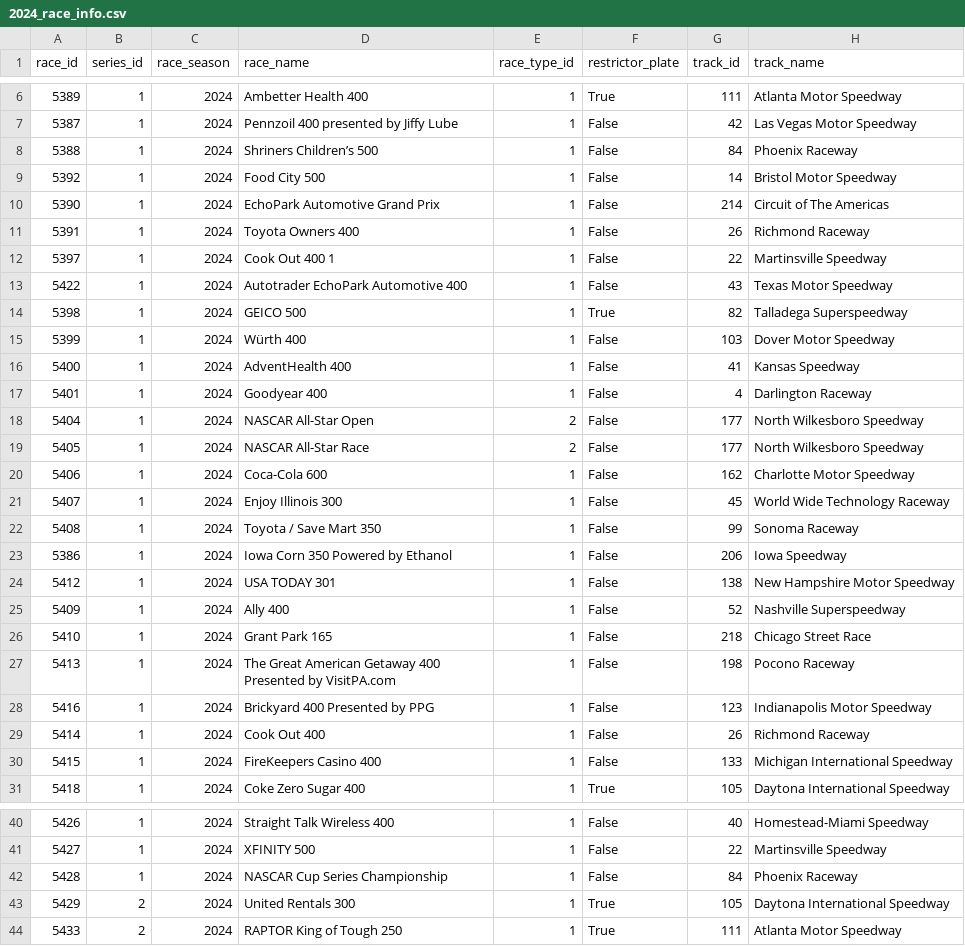
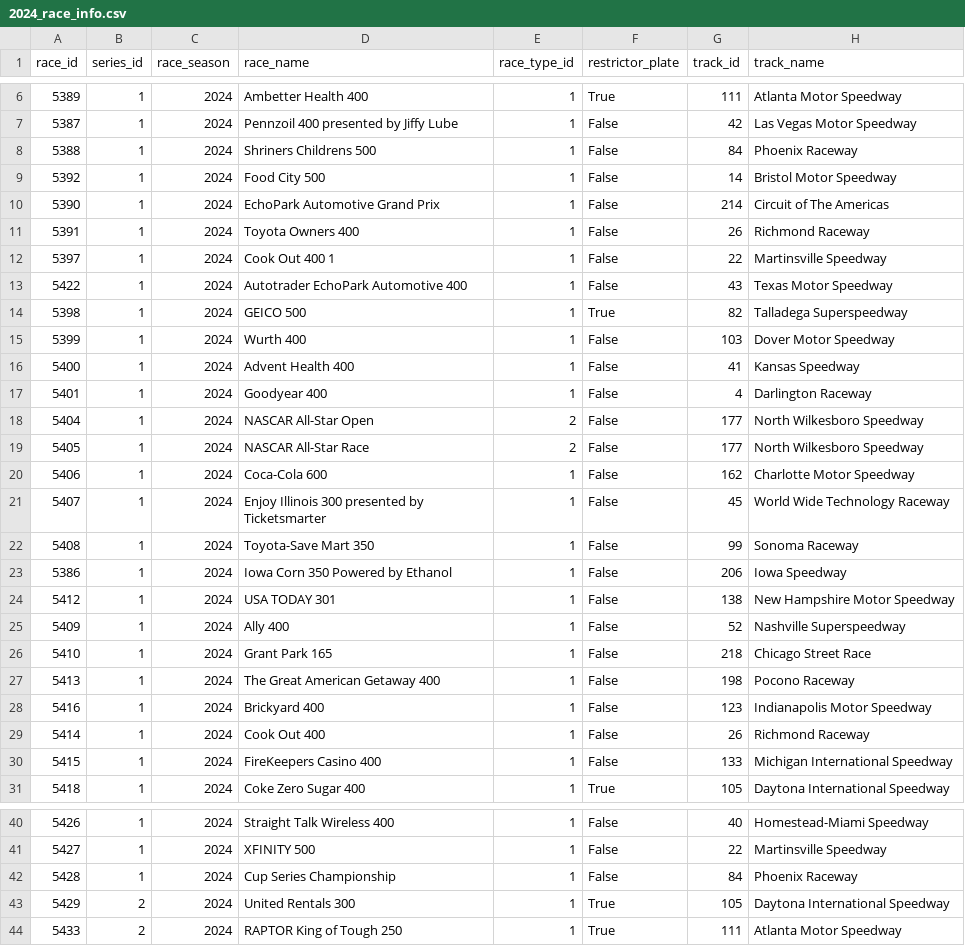
Before and after one commit to ermunroe/DS480Project, a CSV file: 2024_race_info.csv, drawn as a sheet; only a part is shown, gaps mark what is left out; the diff names each change by its address in the sheet, - before the commit and + after, or states it on an @@ line.

```diff
--- a/2024_race_info.csv
+++ b/2024_race_info.csv
-D8 (race_name): Shriners Children’s 500
+D8 (race_name): Shriners Childrens 500
-D15 (race_name): Würth 400
+D15 (race_name): Wurth 400
-D16 (race_name): AdventHealth 400
+D16 (race_name): Advent Health 400
-D21 (race_name): Enjoy Illinois 300
+D21 (race_name): Enjoy Illinois 300 presented by Ticketsmarter
-D22 (race_name): Toyota / Save Mart 350
+D22 (race_name): Toyota-Save Mart 350
-D27 (race_name): The Great American Getaway 400 Presented by VisitPA.com
+D27 (race_name): The Great American Getaway 400
-D28 (race_name): Brickyard 400 Presented by PPG
+D28 (race_name): Brickyard 400
-D42 (race_name): NASCAR Cup Series Championship
+D42 (race_name): Cup Series Championship
```
Also changed, not shown: 2021_race_info.csv, 2022_race_info.csv, 8 other files.
